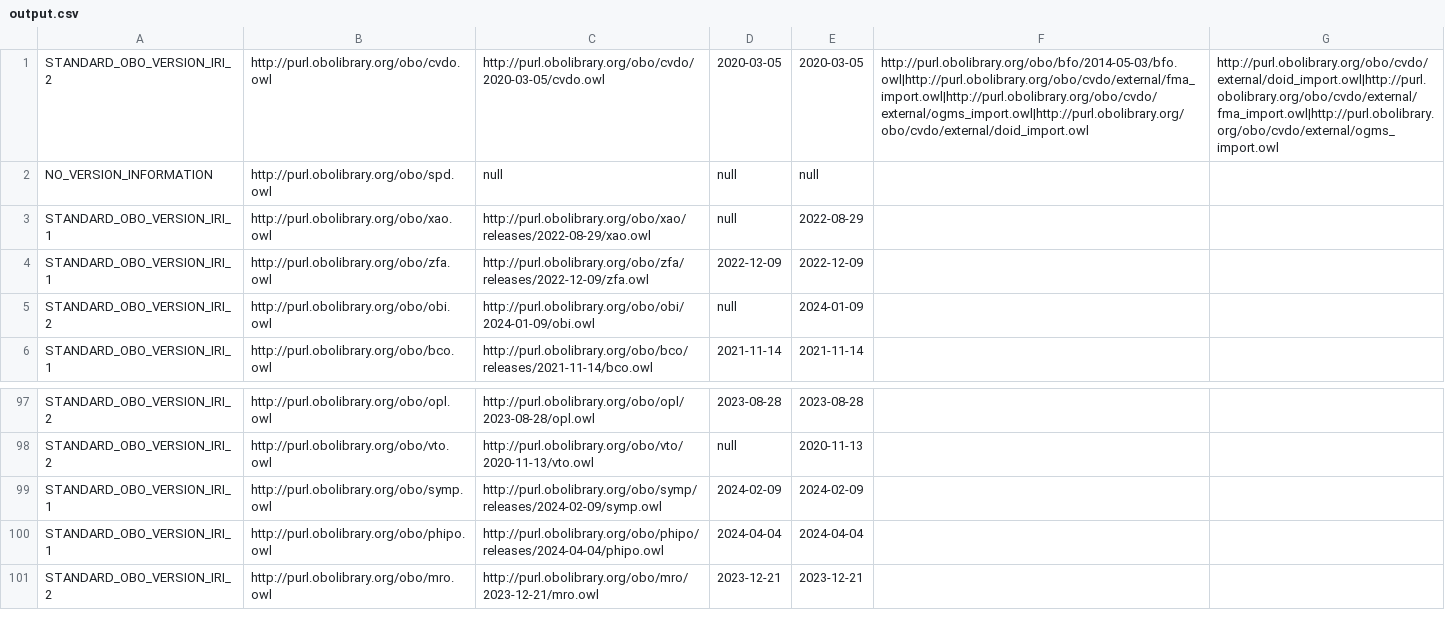
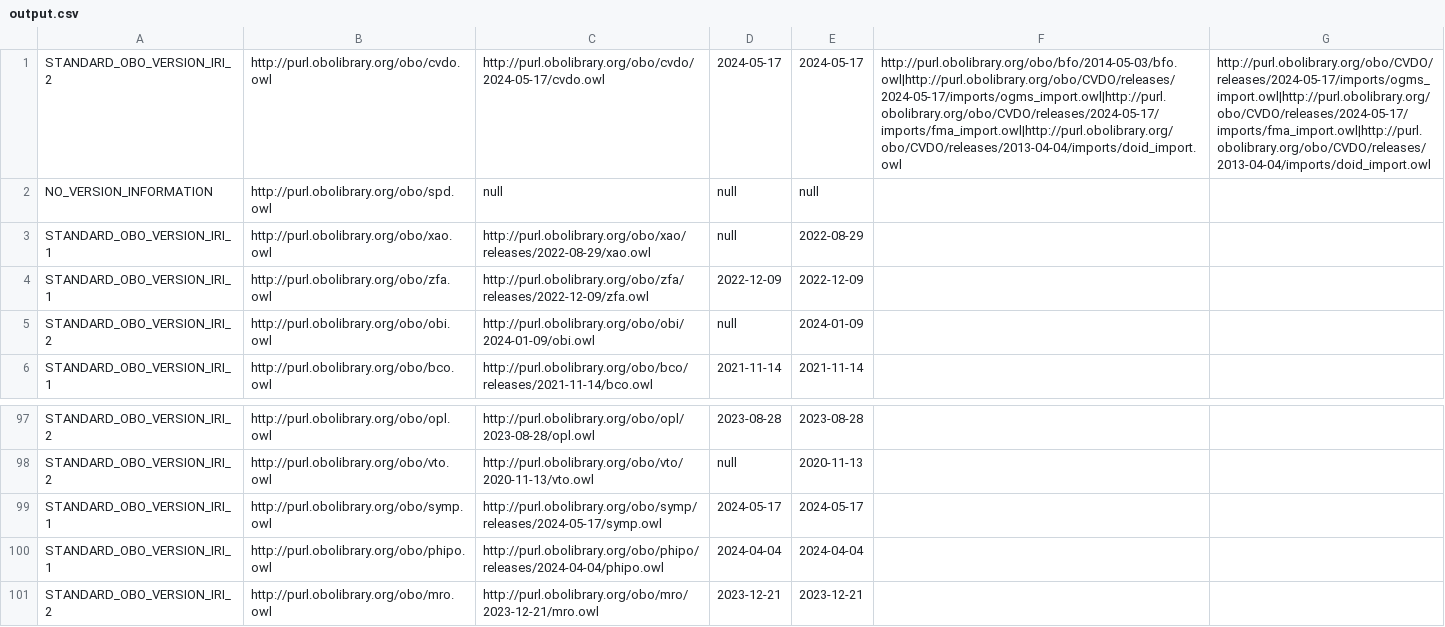
Before and after one commit to psiotwo/ontology-version-extractor, a CSV file: output.csv, drawn as a sheet; only a part is shown, gaps mark what is left out; the diff names each change by its address in the sheet, - before the commit and + after, or states it on an @@ line.

```diff
--- a/output.csv
+++ b/output.csv
-C1: http://purl.obolibrary.org/obo/cvdo/2020-03-05/cvdo.owl
+C1: http://purl.obolibrary.org/obo/cvdo/2024-05-17/cvdo.owl
-D1: 2020-03-05
+D1: 2024-05-17
-E1: 2020-03-05
+E1: 2024-05-17
-F1: http://purl.obolibrary.org/obo/bfo/2014-05-03/bfo.owl|http://purl.obolibrary.org/obo/cvdo/external/fma_import.owl|http://purl.obolibrary.org/obo/cvdo/external/ogms_import.owl|http://purl.obolibrary.org/obo/cvdo/external/doid_import.owl
+F1: http://purl.obolibrary.org/obo/bfo/2014-05-03/bfo.owl|http://purl.obolibrary.org/obo/CVDO/releases/2024-05-17/imports/ogms_import.owl|http://purl.obolibrary.org/obo/CVDO/releases/2024-05-17/imports/fma_import.owl|http://purl.obolibrary.org/obo/CVDO/releases/2013-04-04/imports/doid_import.owl
-G1: http://purl.obolibrary.org/obo/cvdo/external/doid_import.owl|http://purl.obolibrary.org/obo/cvdo/external/fma_import.owl|http://purl.obolibrary.org/obo/cvdo/external/ogms_import.owl
+G1: http://purl.obolibrary.org/obo/CVDO/releases/2024-05-17/imports/ogms_import.owl|http://purl.obolibrary.org/obo/CVDO/releases/2024-05-17/imports/fma_import.owl|http://purl.obolibrary.org/obo/CVDO/releases/2013-04-04/imports/doid_import.owl
-C99: http://purl.obolibrary.org/obo/symp/releases/2024-02-09/symp.owl
+C99: http://purl.obolibrary.org/obo/symp/releases/2024-05-17/symp.owl
-D99: 2024-02-09
+D99: 2024-05-17
-E99: 2024-02-09
+E99: 2024-05-17
```
Also changed, not shown: 2 other files.
